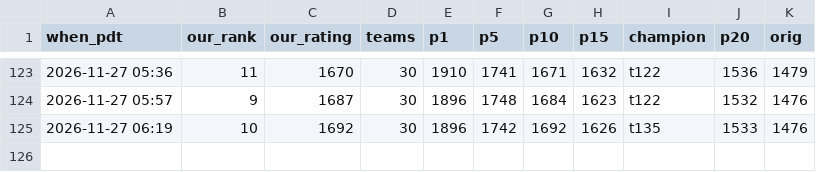
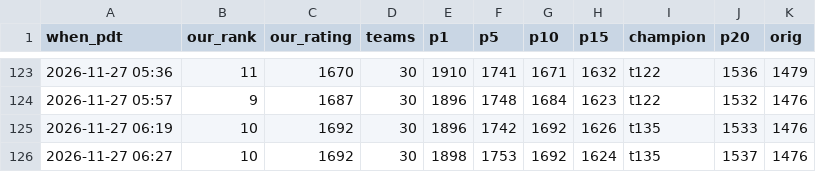
Before and after one commit to terryvanbelle/battlecode25b-vibe, a CSV file: progress/replica-elo.csv, drawn as a sheet; only a part is shown, gaps mark what is left out.

```diff
--- a/progress/replica-elo.csv
+++ b/progress/replica-elo.csv
@@ -125 +125,2 @@ when_pdt,our_rank,our_rating,teams,p1,p5,p10,p15,champion,p20,orig
 2026-11-27 06:19,10,1692,30,1896,1742,1692,1626,t135,1533,1476
+2026-11-27 06:27,10,1692,30,1898,1753,1692,1624,t135,1537,1476
```
Also changed, not shown: 4 other files.
